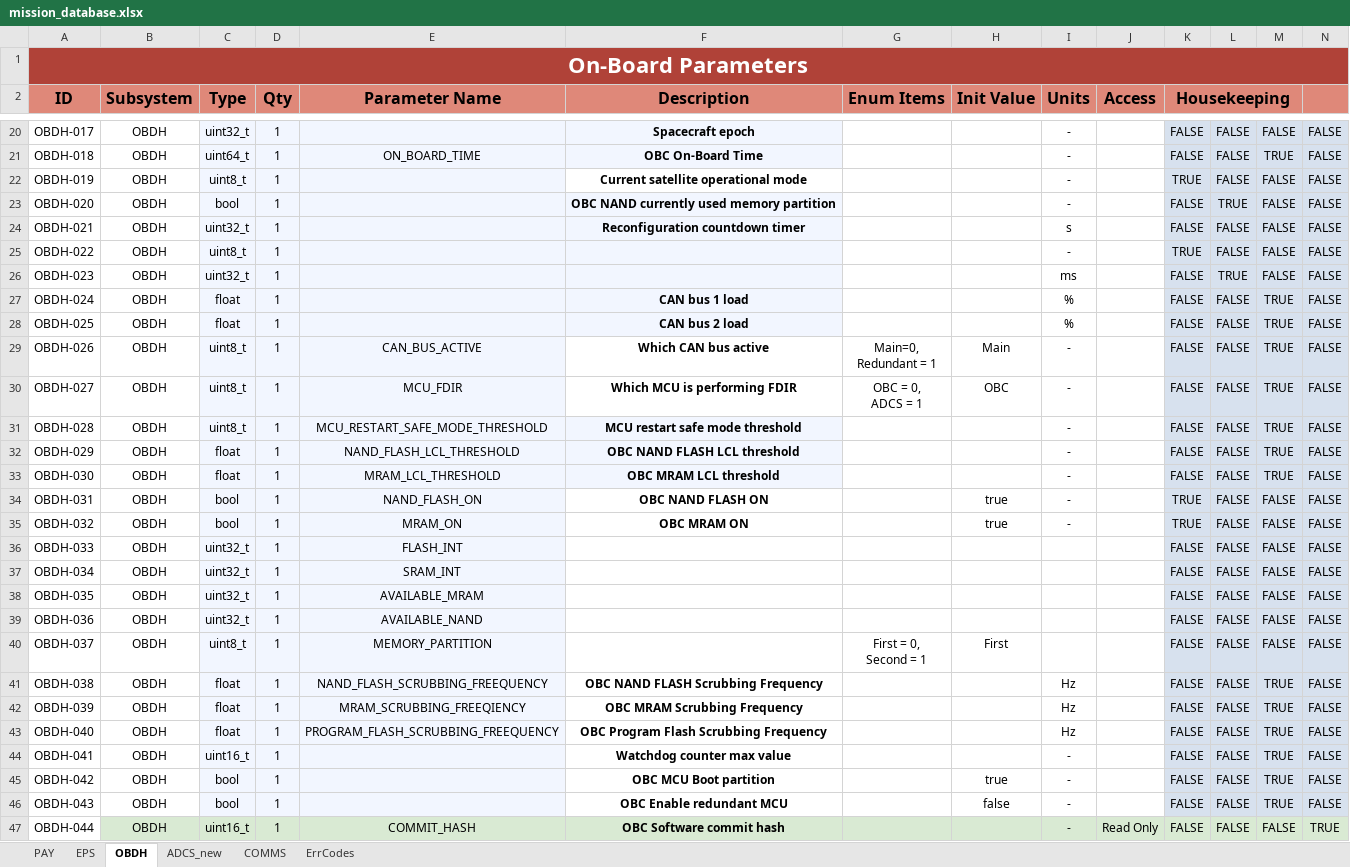
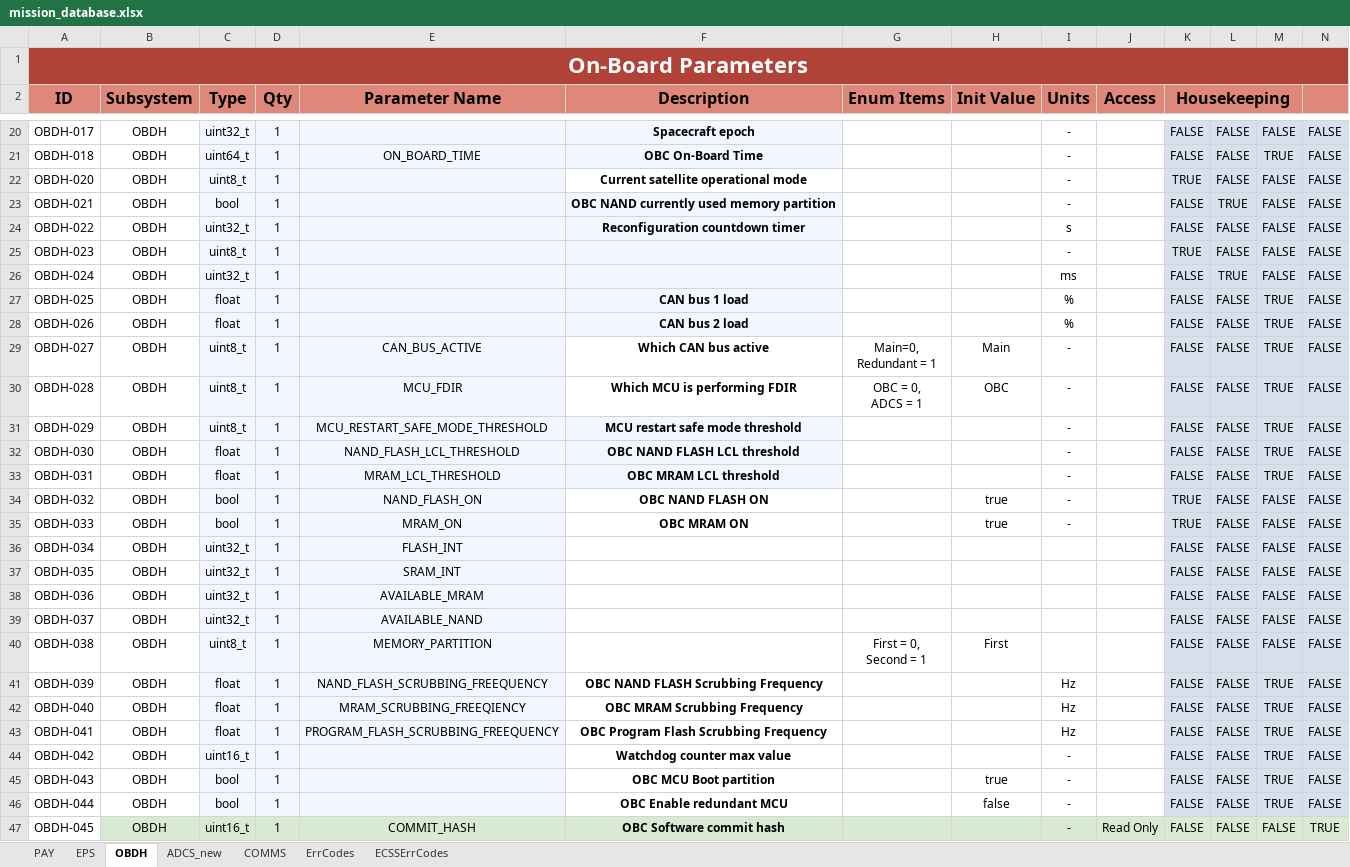
Before and after one commit to PeakSat/yamcs-instance, an Excel workbook: mission_database.xlsx, sheet OBDH, drawn as a sheet; only a part is shown, gaps mark what is left out; values as stored, in another font and other column widths than the file's, no borders; charts and pictures not drawn; removed rows and columns are numbered as before the commit, all else as after; rows hold the shown columns only; the diff covers the shown part only; the diff names each change by its address in the sheet, - before the commit and + after, or states it on an @@ line.

```diff
--- a/mission_database.xlsx (sheet OBDH)
+++ b/mission_database.xlsx (sheet OBDH)
+sheet tab: ECSSErrCodes
-A22 (ID): OBDH-019
+A22 (ID): OBDH-020
-A23 (ID): OBDH-020
+A23 (ID): OBDH-021
-A24 (ID): OBDH-021
+A24 (ID): OBDH-022
-A25 (ID): OBDH-022
+A25 (ID): OBDH-023
-A26 (ID): OBDH-023
+A26 (ID): OBDH-024
-A27 (ID): OBDH-024
+A27 (ID): OBDH-025
-A28 (ID): OBDH-025
+A28 (ID): OBDH-026
-A29 (ID): OBDH-026
+A29 (ID): OBDH-027
-A30 (ID): OBDH-027
+A30 (ID): OBDH-028
-A31 (ID): OBDH-028
+A31 (ID): OBDH-029
-A32 (ID): OBDH-029
+A32 (ID): OBDH-030
-A33 (ID): OBDH-030
+A33 (ID): OBDH-031
-A34 (ID): OBDH-031
+A34 (ID): OBDH-032
-A35 (ID): OBDH-032
+A35 (ID): OBDH-033
-row 36: OBDH-033 | OBDH | uint32_t | 1 | FLASH_INT |  |  |  |  |  | FALSE | FALSE | FALSE | FALSE
-E36 (Parameter Name): SRAM_INT
+E36 (Parameter Name): FLASH_INT
-E37 (Parameter Name): AVAILABLE_MRAM
+E37 (Parameter Name): SRAM_INT
-E38 (Parameter Name): AVAILABLE_NAND
+E38 (Parameter Name): AVAILABLE_MRAM
+row 39: OBDH-037 | OBDH | uint32_t | 1 | AVAILABLE_NAND |  |  |  |  |  | FALSE | FALSE | FALSE | FALSE
-A40 (ID): OBDH-037
+A40 (ID): OBDH-038
-A41 (ID): OBDH-038
+A41 (ID): OBDH-039
-A42 (ID): OBDH-039
+A42 (ID): OBDH-040
-A43 (ID): OBDH-040
+A43 (ID): OBDH-041
-A44 (ID): OBDH-041
+A44 (ID): OBDH-042
-A45 (ID): OBDH-042
+A45 (ID): OBDH-043
-A46 (ID): OBDH-043
+A46 (ID): OBDH-044
-A47 (ID): OBDH-044
+A47 (ID): OBDH-045
```
Also changed, not shown: 24 added rows, 16 removed rows and 21 edited cells elsewhere in this sheet, sheet ErrCodes, sheet ADCS_new, sheet COMMS, sheet EPS, charts or pictures, 5 other files.
